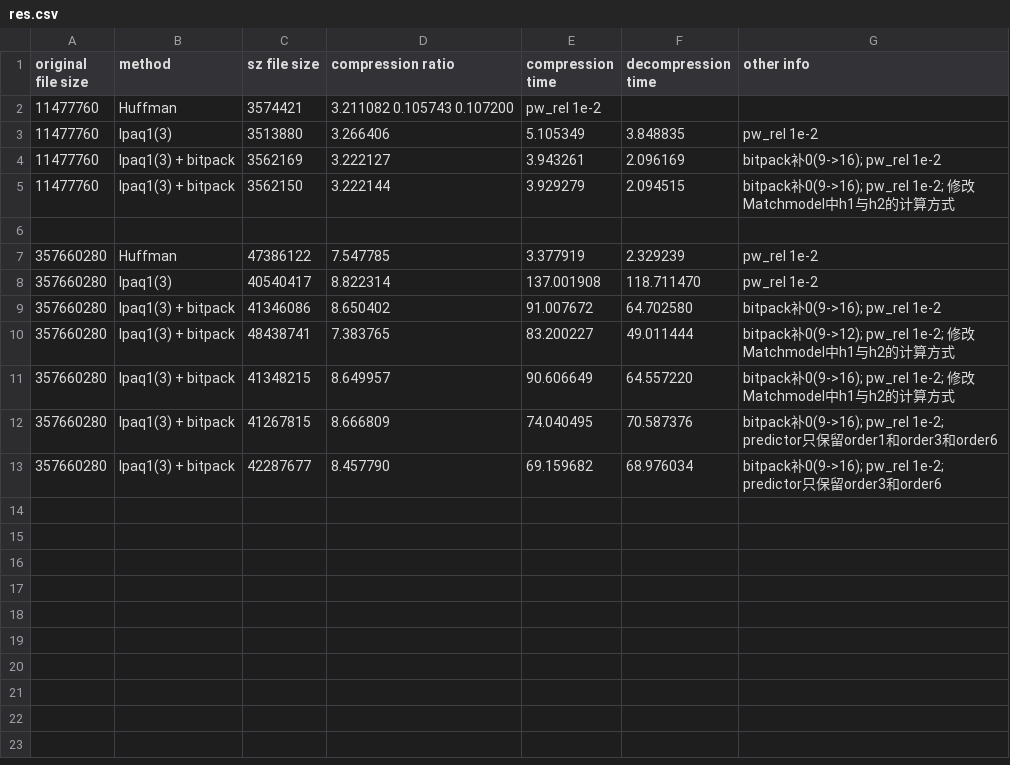
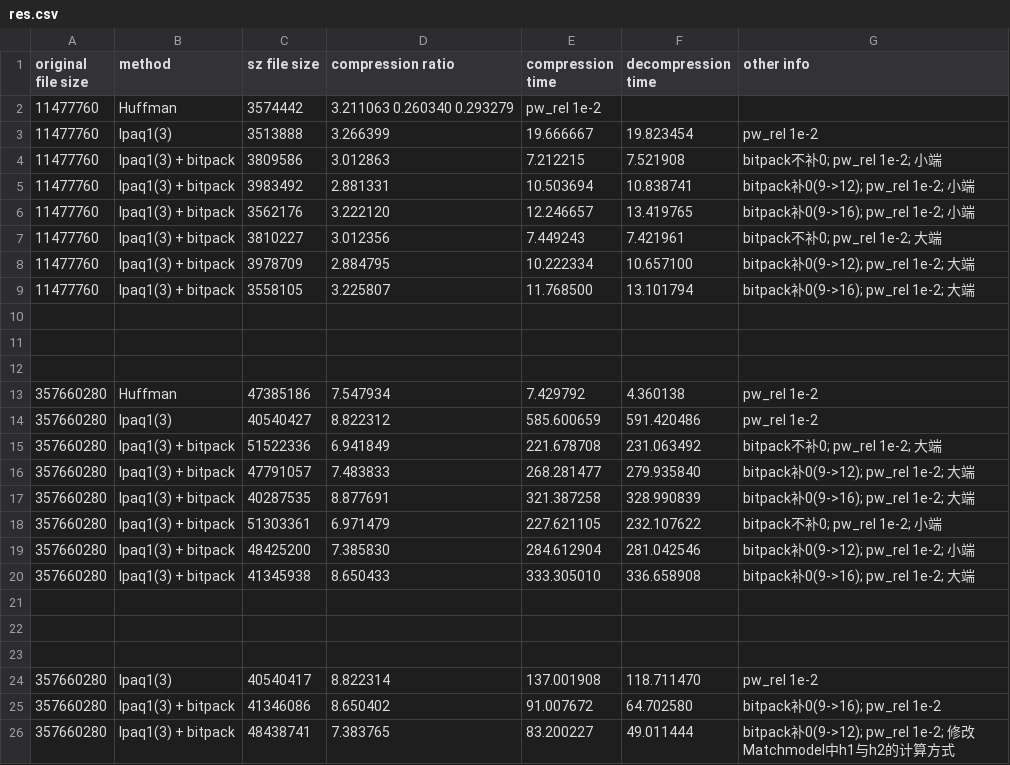
Before and after one commit to OceanCT/SZ, a CSV file: res.csv, drawn as a sheet; only a part is shown; the shorter side is filled out with more unchanged rows.

```diff
--- a/res.csv
+++ b/res.csv
@@ -1,8 +1,24 @@
 original file size, method, sz file size, compression ratio, compression time, decompression time, other info
-11477760,  Huffman,             3574421, 3.211082    0.105743    0.107200, pw_rel 1e-2
-11477760,  lpaq1(3),            3513880, 3.266406,   5.105349,   3.848835, pw_rel 1e-2
-11477760,  lpaq1(3) + bitpack,  3562169, 3.222127,   3.943261,   2.096169, bitpack补0(9->16); pw_rel 1e-2
-11477760,  lpaq1(3) + bitpack,  3562150, 3.222144,   3.929279,   2.094515, bitpack补0(9->16); pw_rel 1e-2; 修改Matchmodel中h1与h2的计算方式
+11477760,  Huffman,             3574442, 3.211063    0.260340    0.293279, pw_rel 1e-2
+11477760,  lpaq1(3),            3513888, 3.266399,  19.666667,  19.823454, pw_rel 1e-2
+11477760,  lpaq1(3) + bitpack,  3809586, 3.012863,   7.212215,   7.521908, bitpack不补0; pw_rel 1e-2; 小端
+11477760,  lpaq1(3) + bitpack,  3983492, 2.881331,  10.503694,  10.838741, bitpack补0(9->12); pw_rel 1e-2; 小端
+11477760,  lpaq1(3) + bitpack,  3562176, 3.222120,  12.246657,  13.419765, bitpack补0(9->16); pw_rel 1e-2; 小端
+11477760,  lpaq1(3) + bitpack,  3810227, 3.012356,   7.449243,   7.421961, bitpack不补0; pw_rel 1e-2; 大端
+11477760,  lpaq1(3) + bitpack,  3978709, 2.884795,  10.222334,  10.657100, bitpack补0(9->12); pw_rel 1e-2; 大端
+11477760,  lpaq1(3) + bitpack,  3558105, 3.225807,  11.768500,  13.101794, bitpack补0(9->16); pw_rel 1e-2; 大端
 
-357660280, Huffman,            47386122, 7.547785,   3.377919,   2.329239, pw_rel 1e-2
+
+
+357660280, Huffman,            47385186, 7.547934,   7.429792,   4.360138, pw_rel 1e-2
+357660280, lpaq1(3)          , 40540427, 8.822312, 585.600659, 591.420486, pw_rel 1e-2
+357660280, lpaq1(3) + bitpack, 51522336, 6.941849, 221.678708, 231.063492, bitpack不补0; pw_rel 1e-2; 大端
+357660280, lpaq1(3) + bitpack, 47791057, 7.483833, 268.281477, 279.935840, bitpack补0(9->12); pw_rel 1e-2; 大端
+357660280, lpaq1(3) + bitpack, 40287535, 8.877691, 321.387258, 328.990839, bitpack补0(9->16); pw_rel 1e-2; 大端
+357660280, lpaq1(3) + bitpack, 51303361, 6.971479, 227.621105, 232.107622, bitpack不补0; pw_rel 1e-2; 小端
+357660280, lpaq1(3) + bitpack, 48425200, 7.385830, 284.612904, 281.042546, bitpack补0(9->12); pw_rel 1e-2; 小端
+357660280, lpaq1(3) + bitpack, 41345938, 8.650433, 333.305010, 336.658908, bitpack补0(9->16); pw_rel 1e-2; 大端
+
+
+
 357660280, lpaq1(3)          , 40540417, 8.822314, 137.001908, 118.711470, pw_rel 1e-2
```
Also changed, not shown: 2 other files.
